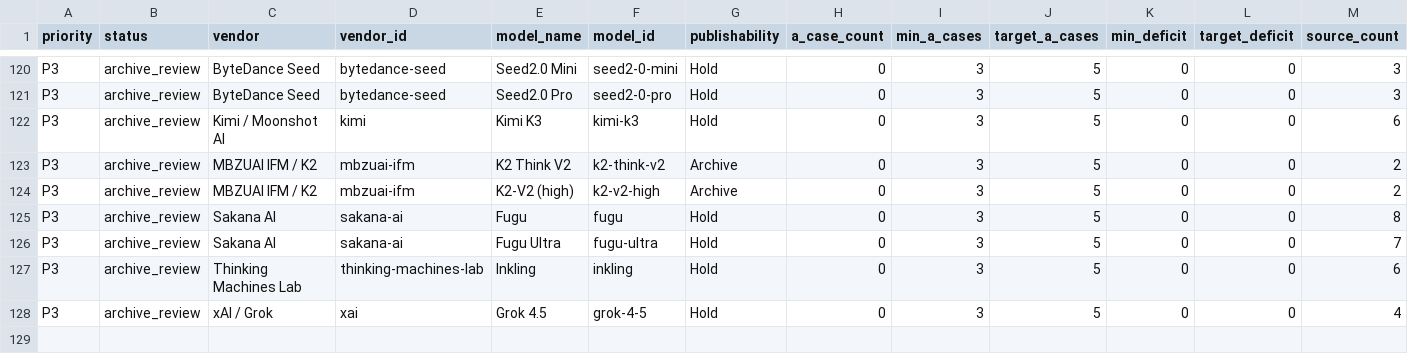
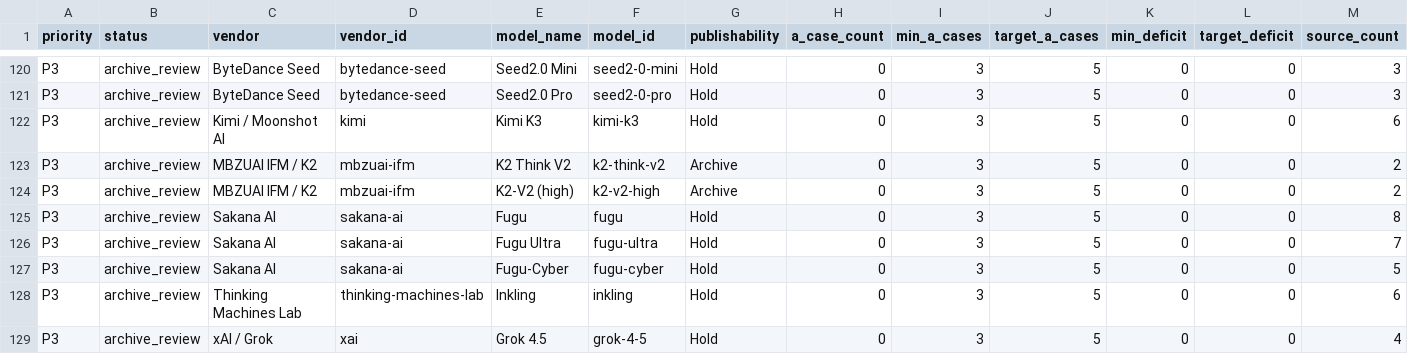
Before and after one commit to AL549984/model, a TSV file: work/evidence-backfill-intake.tsv, drawn as a sheet; only a part is shown, gaps mark what is left out; rows hold the shown columns only; the diff names each change by its address in the sheet, - before the commit and + after, or states it on an @@ line.

Commit message:
chore: update Model Atlas data

```diff
--- a/work/evidence-backfill-intake.tsv
+++ b/work/evidence-backfill-intake.tsv
+row 127: P3 | archive_review | Sakana AI | sakana-ai | Fugu-Cyber | fugu-cyber | Hold | 0 | 3 | 5 | 0 | 0 | 5
```
Also changed, not shown: 9 other files.
